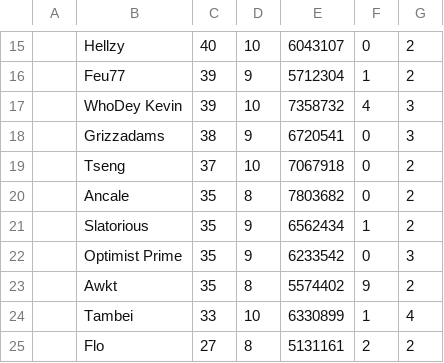
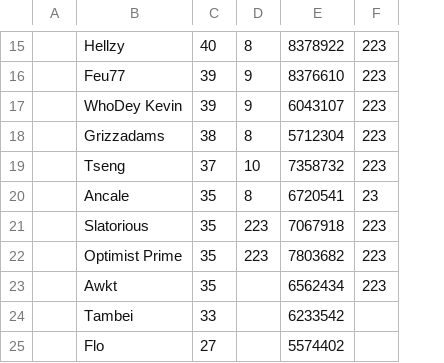
Before and after one commit to maxwellcsutton/msf-stat-bot, a CSV file: output/outputWarText.csv, drawn as a sheet; only a part is shown, gaps mark what is left out; removed rows and columns are numbered as before the commit, all else as after; the diff covers the shown part only; the diff names each change by its address in the sheet, - before the commit and + after, or states it on an @@ line.

```diff
--- a/output/outputWarText.csv
+++ b/output/outputWarText.csv
-column G, rows 15-19: 2 | 2 | 3 | 3 | 2; rows 21-25: 2 | 3 | 2 | 4 | 2
-D15: 10
+D15: 8
-E15: 6043107
+E15: 8378922
-F15: 0
+F15: 223
-E16: 5712304
+E16: 8376610
-F16: 1
+F16: 223
-D17: 10
+D17: 9
-E17: 7358732
+E17: 6043107
-F17: 4
+F17: 223
-D18: 9
+D18: 8
-E18: 6720541
+E18: 5712304
-F18:F19: 0
+F18:F19: 223
-E19: 7067918
+E19: 7358732
-row 20:  | Аncale | 35 | 8 | 7803682 | 0 | 2
+row 20:  | Ancale | 35 | 8 | 6720541 | 23
-D21:D22: 9
+D21:D22: 223
-E21: 6562434
+E21: 7067918
-F21: 1
+F21: 223
-E22: 6233542
+E22: 7803682
-F22: 0
+F22: 223
-D23: 8
+D23: (empty)
-E23: 5574402
+E23: 6562434
-F23: 9
+F23: 223
-D24: 10
+D24: (empty)
-E24: 6330899
+E24: 6233542
-F24: 1
+F24: (empty)
-D25: 8
+D25: (empty)
-E25: 5131161
+E25: 5574402
-F25: 2
+F25: (empty)
```
Also changed, not shown: 1 added row, 1 removed row and 30 edited cells elsewhere in this file, 1 other file.
